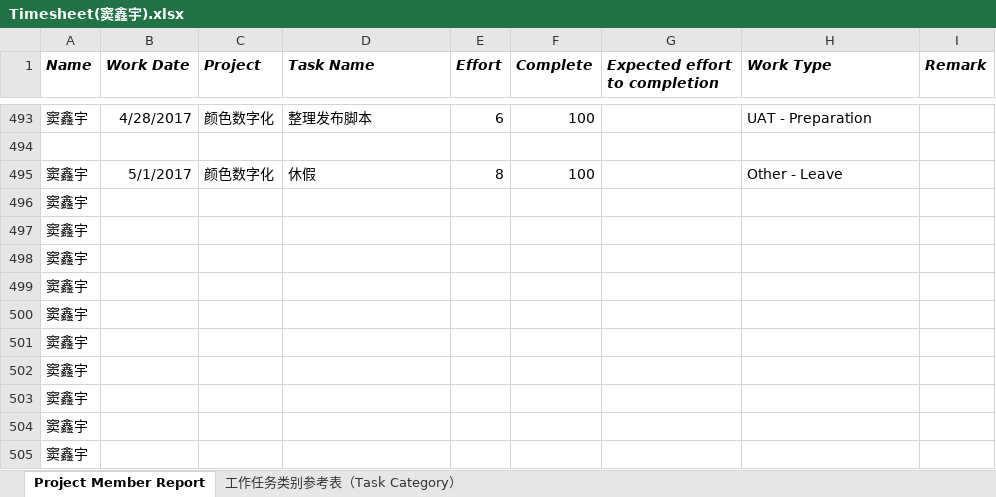
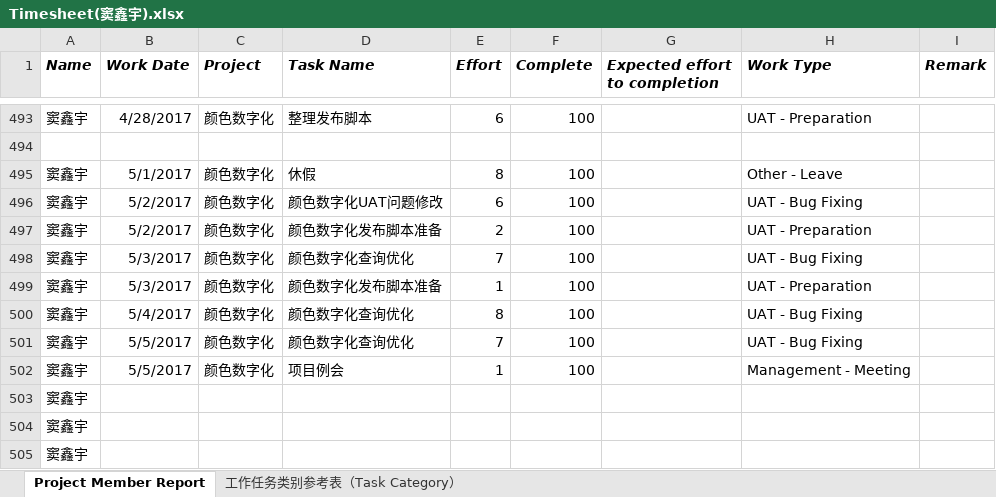
Before and after one commit to FASGroup/TimeSheet, an Excel workbook: Timesheet(窦鑫宇).xlsx, sheet Project Member Report, drawn as a sheet; only a part is shown, gaps mark what is left out; values as stored, in another font and other column widths than the file's, no borders; removed rows and columns are numbered as before the commit, all else as after; the diff names each change by its address in the sheet, - before the commit and + after, or states it on an @@ line.

Commit message:
提交TimeSheet

```diff
--- a/Timesheet(窦鑫宇).xlsx (sheet Project Member Report)
+++ b/Timesheet(窦鑫宇).xlsx (sheet Project Member Report)
-row 496: 窦鑫宇
-row 497: 窦鑫宇
-row 498: 窦鑫宇
-row 499: 窦鑫宇
-row 500: 窦鑫宇
-row 501: 窦鑫宇
-row 502: 窦鑫宇
+row 496: 窦鑫宇 | 5/2/2017 | 颜色数字化 | 颜色数字化UAT问题修改 | 6 | 100 |  | UAT - Bug Fixing
+row 497: 窦鑫宇 | 5/2/2017 | 颜色数字化 | 颜色数字化发布脚本准备 | 2 | 100 |  | UAT - Preparation
+row 498: 窦鑫宇 | 5/3/2017 | 颜色数字化 | 颜色数字化查询优化 | 7 | 100 |  | UAT - Bug Fixing
+row 499: 窦鑫宇 | 5/3/2017 | 颜色数字化 | 颜色数字化发布脚本准备 | 1 | 100 |  | UAT - Preparation
+row 500: 窦鑫宇 | 5/4/2017 | 颜色数字化 | 颜色数字化查询优化 | 8 | 100 |  | UAT - Bug Fixing
+row 501: 窦鑫宇 | 5/5/2017 | 颜色数字化 | 颜色数字化查询优化 | 7 | 100 |  | UAT - Bug Fixing
+row 502: 窦鑫宇 | 5/5/2017 | 颜色数字化 | 项目例会 | 1 | 100 |  | Management - Meeting
```
